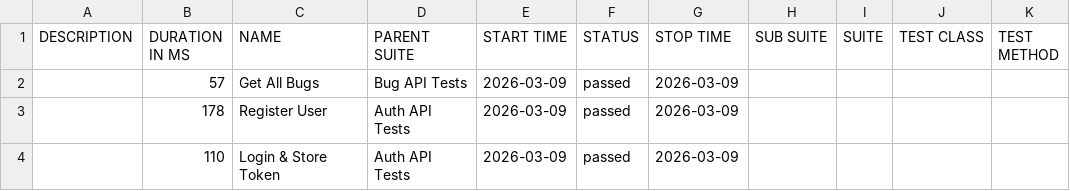
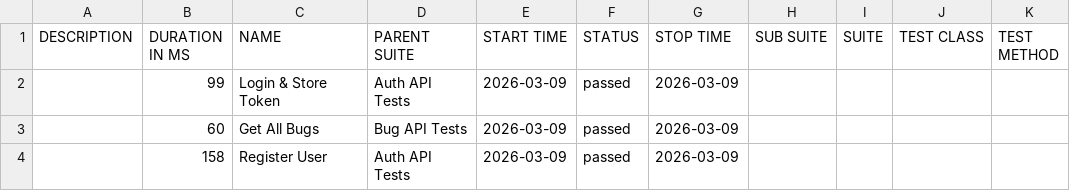
Before and after one commit to Lurkerrrr/qa-task-hub, a CSV file: data/suites.csv, drawn as a sheet.

```diff
--- a/data/suites.csv
+++ b/data/suites.csv
@@ -1,4 +1,4 @@
 "DESCRIPTION","DURATION IN MS","NAME","PARENT SUITE","START TIME","STATUS","STOP TIME","SUB SUITE","SUITE","TEST CLASS","TEST METHOD"
-"","57","Get All Bugs","Bug API Tests","2026-03-09","passed","2026-03-09","","","",""
-"","178","Register User","Auth API Tests","2026-03-09","passed","2026-03-09","","","",""
-"","110","Login & Store Token","Auth API Tests","2026-03-09","passed","2026-03-09","","","",""
+"","99","Login & Store Token","Auth API Tests","2026-03-09","passed","2026-03-09","","","",""
+"","60","Get All Bugs","Bug API Tests","2026-03-09","passed","2026-03-09","","","",""
+"","158","Register User","Auth API Tests","2026-03-09","passed","2026-03-09","","","",""
```
Also changed, not shown: 35 other files.
